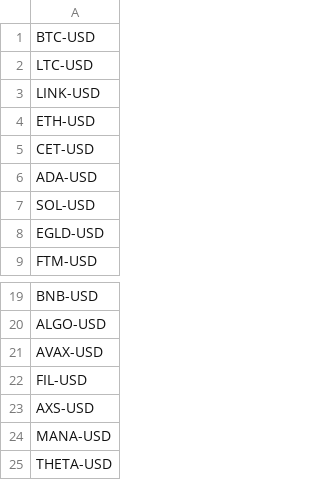
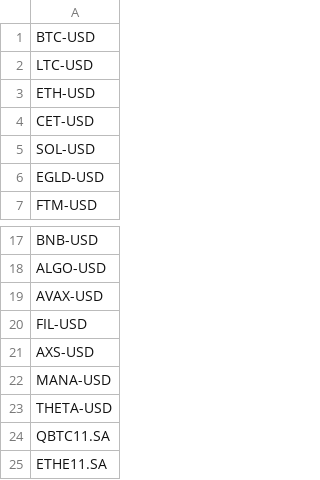
Before and after one commit to jplirani/investcop, a CSV file: symbols/cripto.csv, drawn as a sheet; only a part is shown, gaps mark what is left out.

```diff
--- a/symbols/cripto.csv
+++ b/symbols/cripto.csv
@@ -2,6 +2,4 @@ BTC-USD
 LTC-USD
-LINK-USD
 ETH-USD
 CET-USD
-ADA-USD
 SOL-USD
@@ -25 +23,3 @@ MANA-USD
 THETA-USD
+QBTC11.SA
+ETHE11.SA
```
Also changed, not shown: symbols/bdr.csv, symbols/bov.csv, 1 other file.
